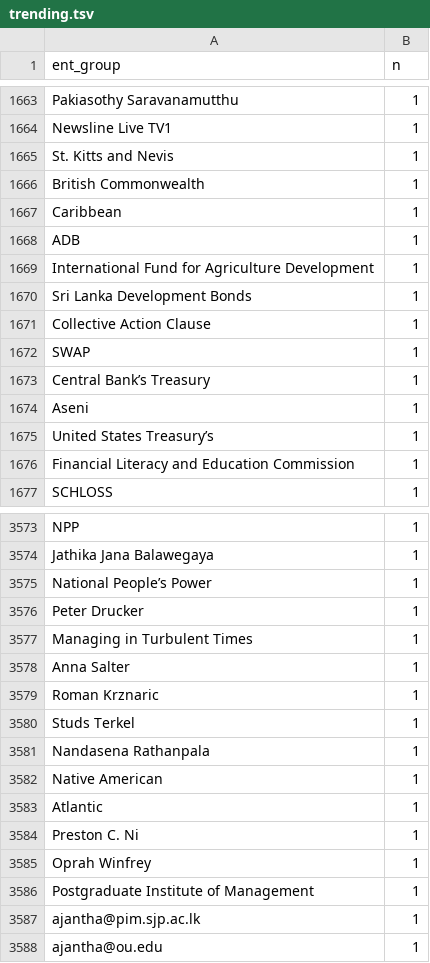
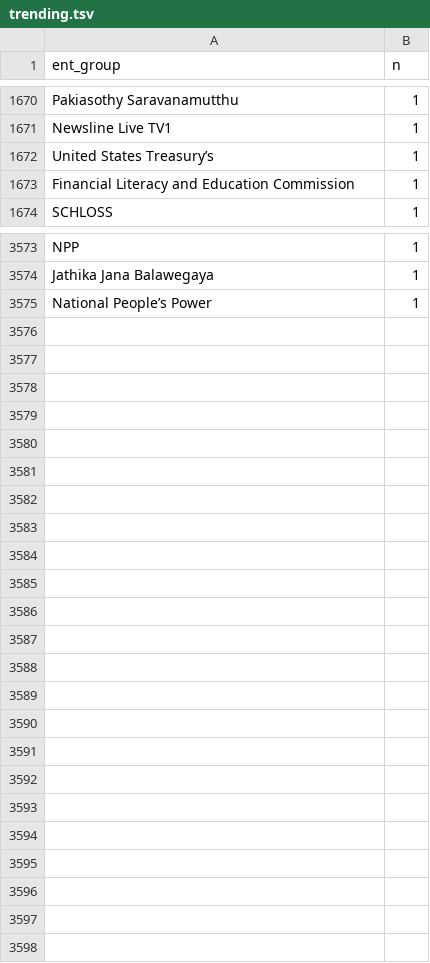
Before and after one commit to nuuuwan/news_lk2, a TSV file: trending.tsv, drawn as a sheet; only a part is shown, gaps mark what is left out; the diff covers the shown part only.

Commit message:
Updated data Sun Jun 26 21:12:13 UTC 2022

```diff
--- a/trending.tsv
+++ b/trending.tsv
@@ -1664,12 +1671,2 @@ Pakiasothy Saravanamutthu	1
 Newsline Live TV1	1
-St. Kitts and Nevis	1
-British Commonwealth	1
-Caribbean	1
-ADB	1
-International Fund for Agriculture Development	1
-Sri Lanka Development Bonds	1
-Collective Action Clause	1
-SWAP	1
-Central Bank’s Treasury	1
-Aseni	1
 United States Treasury’s	1
@@ -3575,14 +3575 @@ Jathika Jana Balawegaya	1
 National People’s Power	1
-Peter Drucker	1
-Managing in Turbulent Times	1
-Anna Salter	1
-Roman Krznaric	1
-Studs Terkel	1
-Nandasena Rathanpala	1
-Native American	1
-Atlantic	1
-Preston C. Ni	1
-Oprah Winfrey	1
-Postgraduate Institute of Management	1
-ajantha@pim.sjp.ac.lk	1
-ajantha@ou.edu	1
```
Also changed, not shown: 32 added rows, 22 removed rows and 16 edited cells elsewhere in this file, 6 other files.
